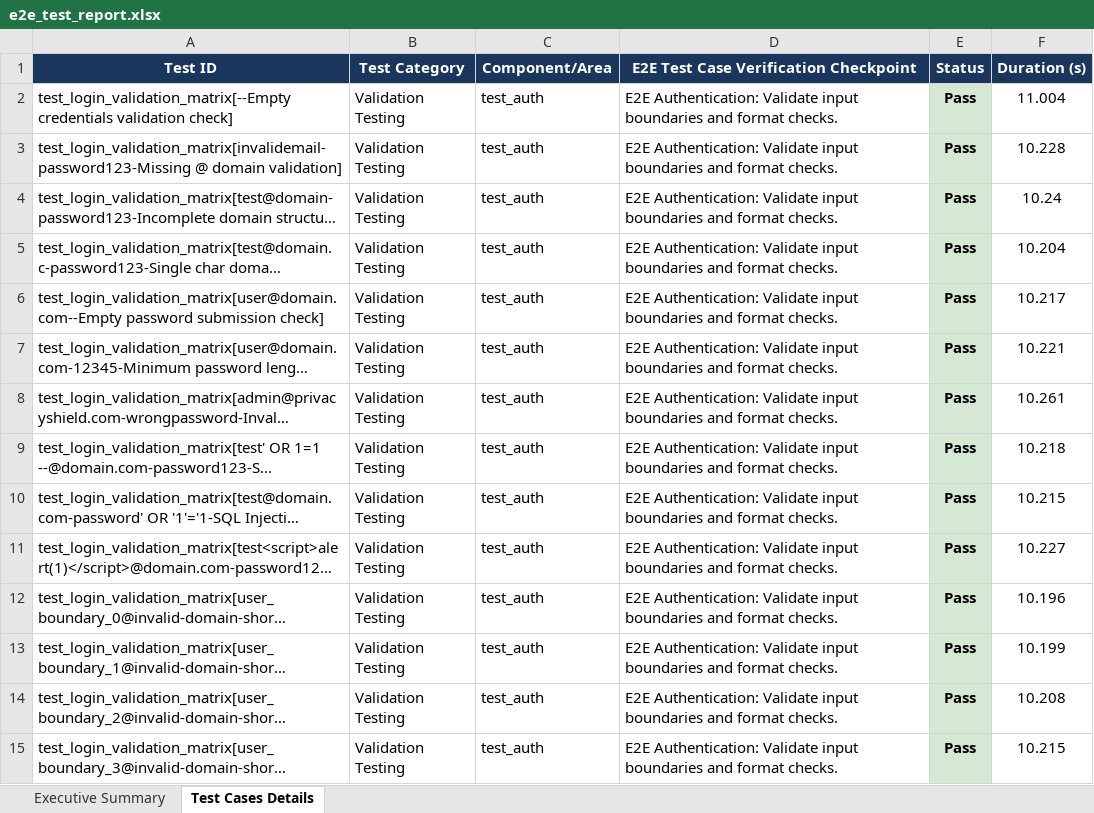
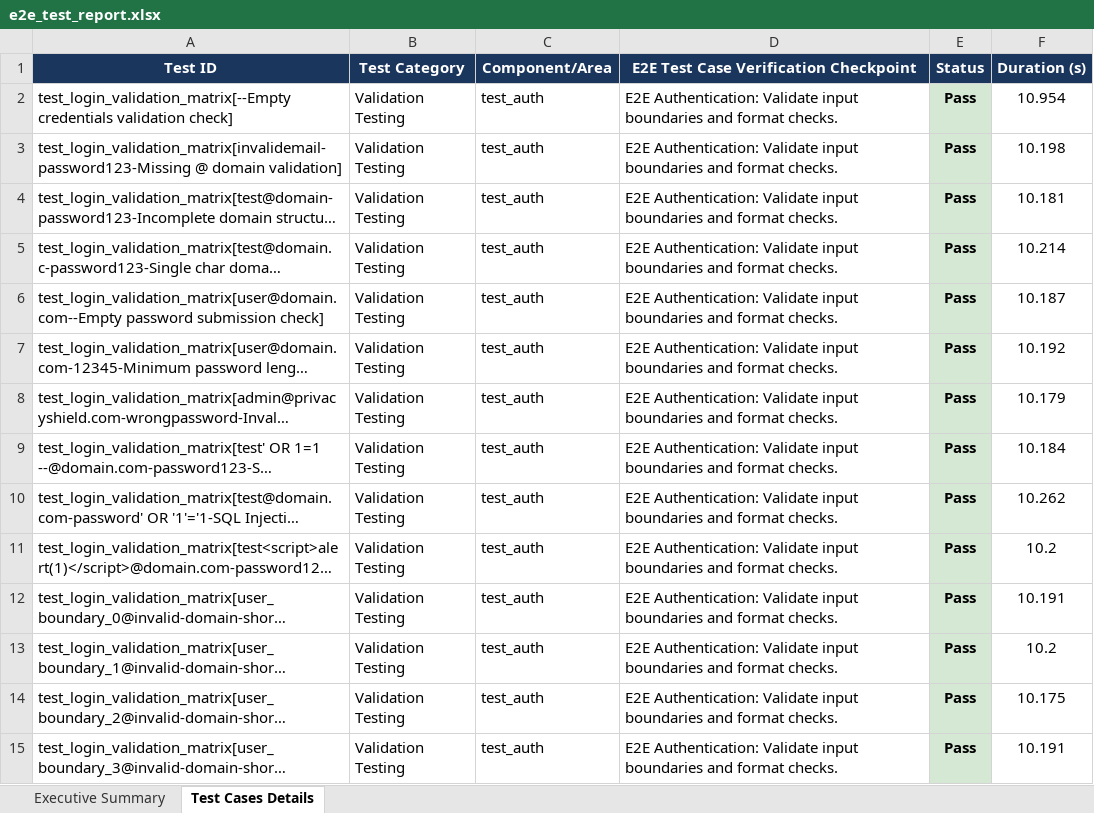
Before and after one commit to kaviyavarshini08/PrivacyShield, an Excel workbook: automated-testing/web-selenium/e2e_test_report.xlsx, sheet Test Cases Details, drawn as a sheet; only a part is shown; long unchanged cells end in …; values as stored, in another font and other column widths than the file's, no borders; the diff covers the shown part only; the diff names each change by its address in the sheet, - before the commit and + after, or states it on an @@ line.

```diff
--- a/automated-testing/web-selenium/e2e_test_report.xlsx (sheet Test Cases Details)
+++ b/automated-testing/web-selenium/e2e_test_report.xlsx (sheet Test Cases Details)
-F2 (Duration (s)): 11.004
+F2 (Duration (s)): 10.954
-F3 (Duration (s)): 10.228
+F3 (Duration (s)): 10.198
-F4 (Duration (s)): 10.24
+F4 (Duration (s)): 10.181
-F5 (Duration (s)): 10.204
+F5 (Duration (s)): 10.214
-F6 (Duration (s)): 10.217
+F6 (Duration (s)): 10.187
-F7 (Duration (s)): 10.221
+F7 (Duration (s)): 10.192
-F8 (Duration (s)): 10.261
+F8 (Duration (s)): 10.179
-F9 (Duration (s)): 10.218
+F9 (Duration (s)): 10.184
-F10 (Duration (s)): 10.215
+F10 (Duration (s)): 10.262
-F11 (Duration (s)): 10.227
+F11 (Duration (s)): 10.2
-F12 (Duration (s)): 10.196
+F12 (Duration (s)): 10.191
-F13 (Duration (s)): 10.199
+F13 (Duration (s)): 10.2
-F14 (Duration (s)): 10.208
+F14 (Duration (s)): 10.175
-F15 (Duration (s)): 10.215
+F15 (Duration (s)): 10.191
```
Also changed, not shown: 253 edited cells elsewhere in this sheet, sheet Executive Summary, apps/mobile/appium-tests/mobile_appium_test_report.xlsx, automated-testing/mobile-appium/mobile_appium_test_report.xlsx, 5 other files.
